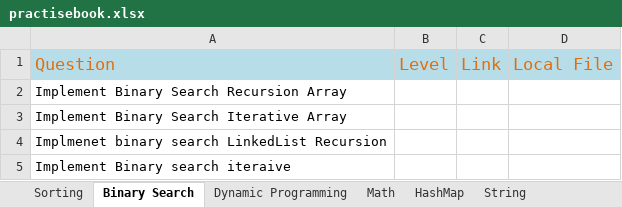
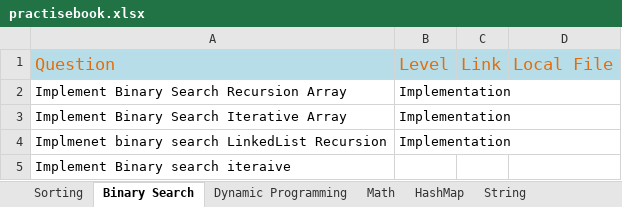
Before and after one commit to The-Neo-Noir/my-coding-practise, an Excel workbook: src/main/java/com/aneonoir/dsalgo/practise/practisebook.xlsx, sheet Binary Search, drawn as a sheet; values as stored, in another font and other column widths than the file's, no borders; the diff names each change by its address in the sheet, - before the commit and + after, or states it on an @@ line.

```diff
--- a/src/main/java/com/aneonoir/dsalgo/practise/practisebook.xlsx (sheet Binary Search)
+++ b/src/main/java/com/aneonoir/dsalgo/practise/practisebook.xlsx (sheet Binary Search)
-B2:B4: (empty)
+B2:B4: Implementation
```
Also changed, not shown: sheet Sorting, sheet Stack.
